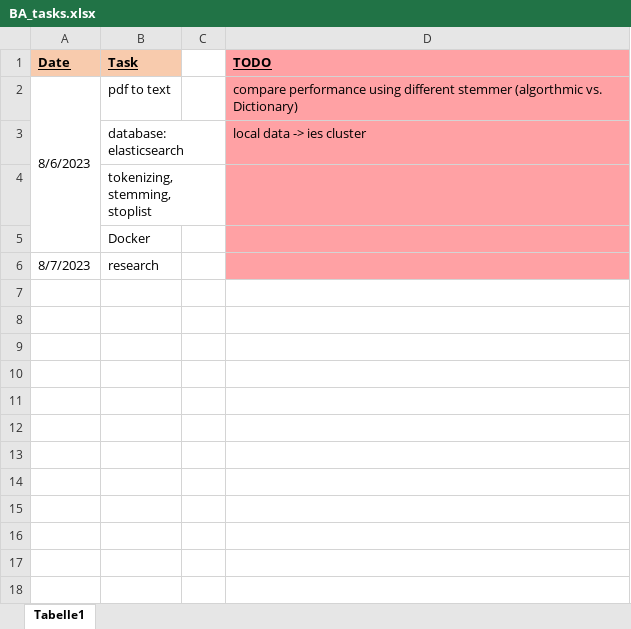
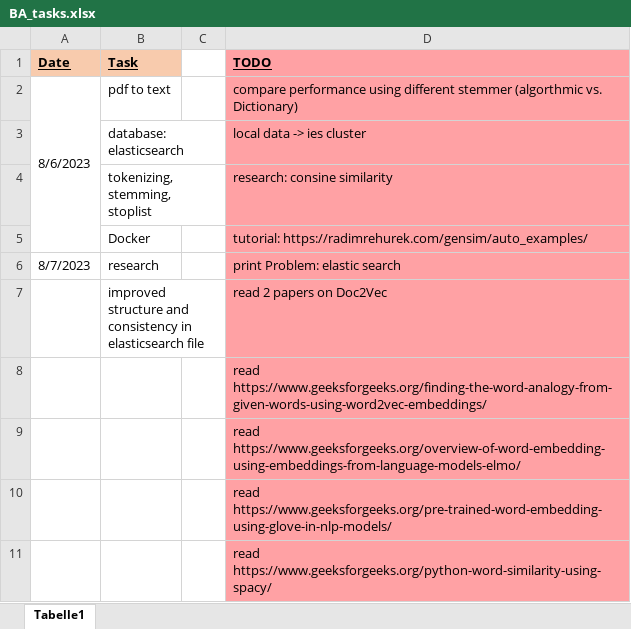
Before and after one commit to KlaraGtknst/topic-analysis-text-data, an Excel workbook: BA_tasks.xlsx, sheet Tabelle1, drawn as a sheet; values as stored, in another font and other column widths than the file's, no borders; the diff names each change by its address in the sheet, - before the commit and + after, or states it on an @@ line.

Commit message:
feat: updated tasks

```diff
--- a/BA_tasks.xlsx (sheet Tabelle1)
+++ b/BA_tasks.xlsx (sheet Tabelle1)
-D4 (TODO): (empty)
+D4 (TODO): research: consine similarity
-D5 (TODO): (empty)
+D5 (TODO): tutorial: https://radimrehurek.com/gensim/auto_examples/
-D6 (TODO): (empty)
+D6 (TODO): print Problem: elastic search
+row 7:  | improved structure and consistency in elasticsearch file |  | read 2 papers on Doc2Vec
+row 8:  |  |  | read https://www.geeksforgeeks.org/finding-the-word-analogy-from-given-words-using-word2vec-embeddings/
+row 9:  |  |  | read https://www.geeksforgeeks.org/overview-of-word-embedding-using-embeddings-from-language-models-elmo/
+row 10:  |  |  | read https://www.geeksforgeeks.org/pre-trained-word-embedding-using-glove-in-nlp-models/
+row 11:  |  |  | read https://www.geeksforgeeks.org/python-word-similarity-using-spacy/
```
